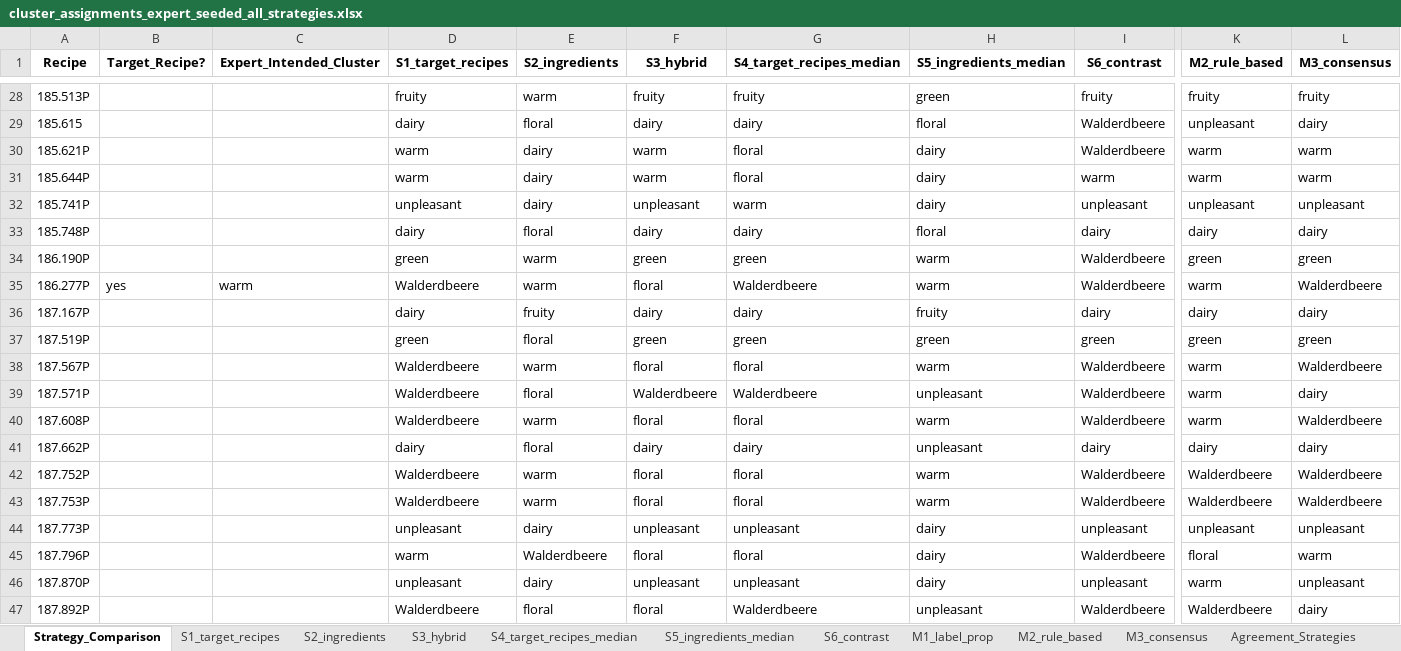
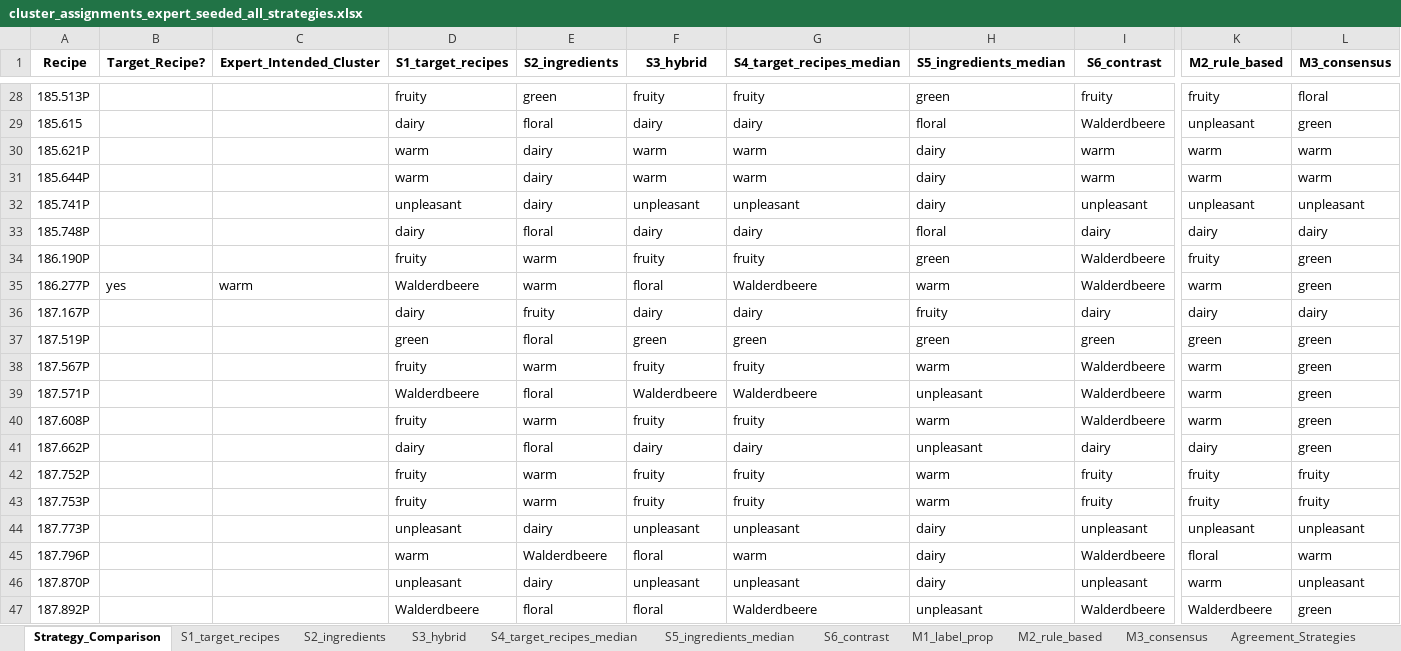
Before and after one commit to fredboneML/Flavour_Agent, an Excel workbook: outputs/cluster_assignments_expert_seeded_all_strategies.xlsx, sheet Strategy_Comparison, drawn as a sheet; only a part is shown, gaps mark what is left out; values as stored, in another font and other column widths than the file's, no borders; the diff covers the shown part only; the diff names each change by its address in the sheet, - before the commit and + after, or states it on an @@ line.

Commit message:
feat: Auto-parse M2 rules from Vorgabe Excel + re-score vs Verkostung panel
- M2 expert rules now parsed from 'Regeln/ Notizen' column of the Vorgabe
  Excel via build_rules() instead of a hardcoded list, so rule edits
  propagate without code changes.
- Picks up the updated rule: Dimethylsulfid (75-18-3, >0.0009) now maps to
  warm (cooked/jammy), previously unpleasant.
- New notebook cell 13a re-scores new vs previous M1/M2 against the
  Verkostung panel and writes a Verkostung_Compare sheet to the export xlsx.
- Regenerated + executed notebook end-to-end (49 cells, 0 errors).

```diff
--- a/outputs/cluster_assignments_expert_seeded_all_strategies.xlsx (sheet Strategy_Comparison)
+++ b/outputs/cluster_assignments_expert_seeded_all_strategies.xlsx (sheet Strategy_Comparison)
-E28 (S2_ingredients): warm
+E28 (S2_ingredients): green
-L28 (M3_consensus): fruity
+L28 (M3_consensus): floral
-L29 (M3_consensus): dairy
+L29 (M3_consensus): green
-G30:G31 (S4_target_recipes_median): floral
+G30:G31 (S4_target_recipes_median): warm
-I30 (S6_contrast): Walderdbeere
+I30 (S6_contrast): warm
-G32 (S4_target_recipes_median): warm
+G32 (S4_target_recipes_median): unpleasant
-D34 (S1_target_recipes): green
+D34 (S1_target_recipes): fruity
-F34 (S3_hybrid): green
+F34 (S3_hybrid): fruity
-G34 (S4_target_recipes_median): green
+G34 (S4_target_recipes_median): fruity
-H34 (S5_ingredients_median): warm
+H34 (S5_ingredients_median): green
-K34 (M2_rule_based): green
+K34 (M2_rule_based): fruity
-L35 (M3_consensus): Walderdbeere
+L35 (M3_consensus): green
-D38 (S1_target_recipes): Walderdbeere
+D38 (S1_target_recipes): fruity
-F38 (S3_hybrid): floral
+F38 (S3_hybrid): fruity
-G38 (S4_target_recipes_median): floral
+G38 (S4_target_recipes_median): fruity
-L38 (M3_consensus): Walderdbeere
+L38 (M3_consensus): green
-L39 (M3_consensus): dairy
+L39 (M3_consensus): green
-D40 (S1_target_recipes): Walderdbeere
+D40 (S1_target_recipes): fruity
-F40 (S3_hybrid): floral
+F40 (S3_hybrid): fruity
-G40 (S4_target_recipes_median): floral
+G40 (S4_target_recipes_median): fruity
-L40 (M3_consensus): Walderdbeere
+L40 (M3_consensus): green
-L41 (M3_consensus): dairy
+L41 (M3_consensus): green
-D42:D43 (S1_target_recipes): Walderdbeere
+D42:D43 (S1_target_recipes): fruity
-F42:F43 (S3_hybrid): floral
+F42:F43 (S3_hybrid): fruity
-G42:G43 (S4_target_recipes_median): floral
+G42:G43 (S4_target_recipes_median): fruity
-I42:I43 (S6_contrast): Walderdbeere
+I42:I43 (S6_contrast): fruity
-K42:K43 (M2_rule_based): Walderdbeere
+K42:K43 (M2_rule_based): fruity
-L42:L43 (M3_consensus): Walderdbeere
+L42:L43 (M3_consensus): fruity
-G45 (S4_target_recipes_median): floral
+G45 (S4_target_recipes_median): warm
-L47 (M3_consensus): dairy
+L47 (M3_consensus): green
```
Also changed, not shown: 164 edited cells elsewhere in this sheet, sheet Agreement_byAlgo, sheet Agreement_Strategies, sheet S6_contrast, sheet S4_target_recipes_median, sheet S1_target_recipes, sheet S3_hybrid, 5 more sheets, other sheet tabs, 10 other files.
